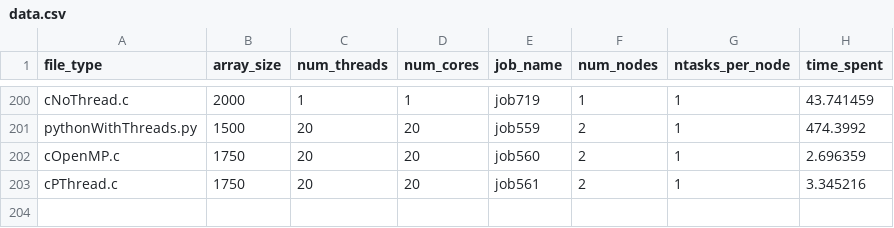
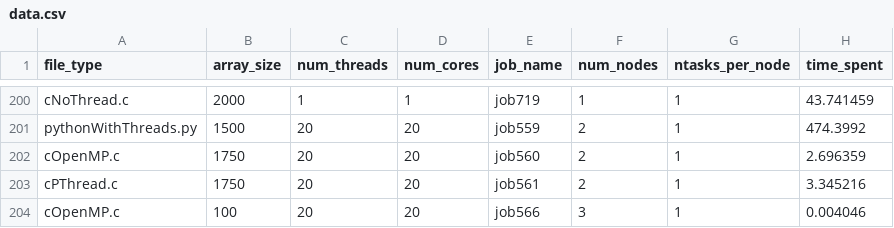
Before and after one commit to aejensen1/Large-Scale-Matrix-Multiplication, a CSV file: report/data.csv, drawn as a sheet; only a part is shown, gaps mark what is left out.

Commit message:
new results data updates

```diff
--- a/report/data.csv
+++ b/report/data.csv
@@ -203 +203,2 @@ cOpenMP.c,1750,20,20,job560,2,1,2.696359
 cPThread.c,1750,20,20,job561,2,1,3.345216
+cOpenMP.c,100,20,20,job566,3,1,0.004046
```
